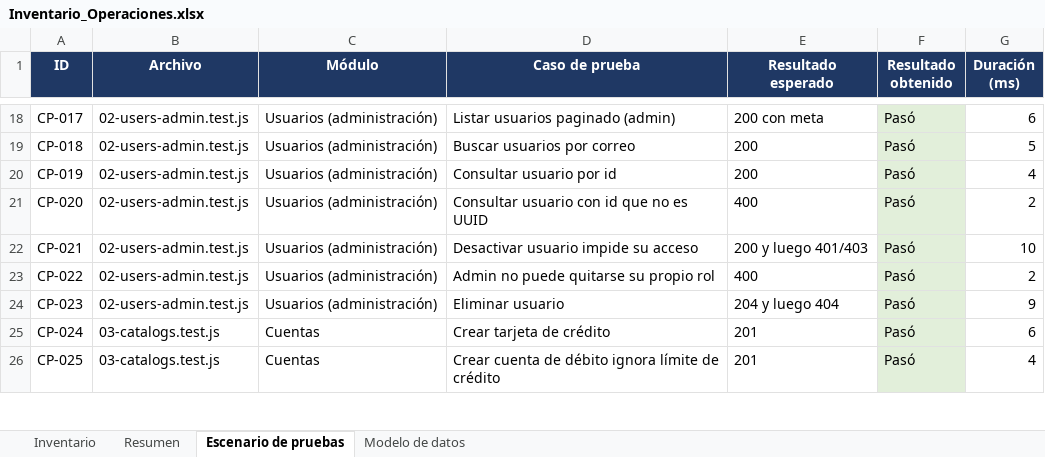
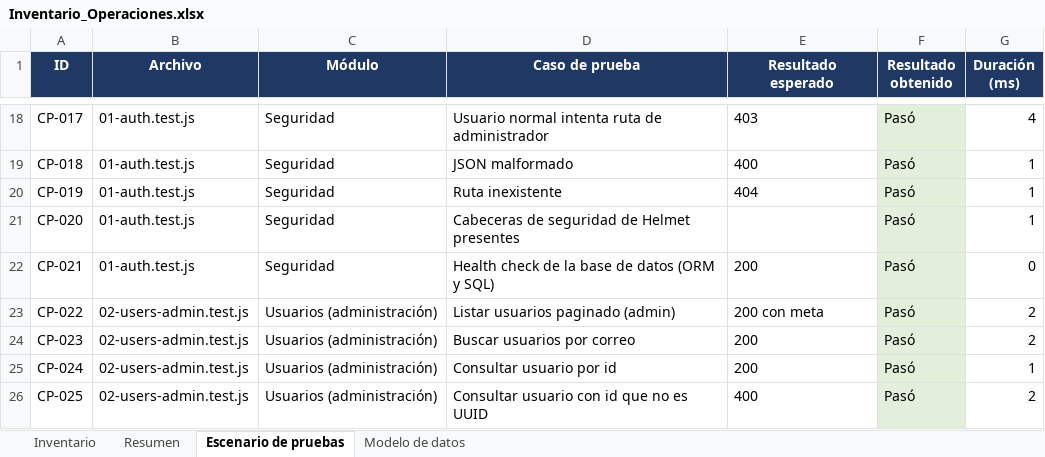
Before and after one commit to SrPringao/backend-tarea, an Excel workbook: docs/Inventario_Operaciones.xlsx, sheet Escenario de pruebas, drawn as a sheet; only a part is shown, gaps mark what is left out; values as stored, in another font and other column widths than the file's, no borders; the diff covers the shown part only; the diff names each change by its address in the sheet, - before the commit and + after, or states it on an @@ line.

Commit message:
feat: agregar baja voluntaria de cuenta y completar entrega de etapa 1

```diff
--- a/docs/Inventario_Operaciones.xlsx (sheet Escenario de pruebas)
+++ b/docs/Inventario_Operaciones.xlsx (sheet Escenario de pruebas)
-B18:B22 (Archivo): 02-users-admin.test.js
+B18:B22 (Archivo): 01-auth.test.js
-C18:C22 (Módulo): Usuarios (administración)
+C18:C22 (Módulo): Seguridad
-D18 (Caso de prueba): Listar usuarios paginado (admin)
+D18 (Caso de prueba): Usuario normal intenta ruta de administrador
-E18 (Resultado esperado): 200 con meta
+E18 (Resultado esperado): 403
-G18 (Duración (ms)): 6
+G18 (Duración (ms)): 4
-D19 (Caso de prueba): Buscar usuarios por correo
+D19 (Caso de prueba): JSON malformado
-E19 (Resultado esperado): 200
+E19 (Resultado esperado): 400
-G19 (Duración (ms)): 5
+G19 (Duración (ms)): 1
-D20 (Caso de prueba): Consultar usuario por id
+D20 (Caso de prueba): Ruta inexistente
-E20 (Resultado esperado): 200
+E20 (Resultado esperado): 404
-G20 (Duración (ms)): 4
+G20 (Duración (ms)): 1
-D21 (Caso de prueba): Consultar usuario con id que no es UUID
+D21 (Caso de prueba): Cabeceras de seguridad de Helmet presentes
-E21 (Resultado esperado): 400
+E21 (Resultado esperado): (empty)
-G21 (Duración (ms)): 2
+G21 (Duración (ms)): 1
-D22 (Caso de prueba): Desactivar usuario impide su acceso
+D22 (Caso de prueba): Health check de la base de datos (ORM y SQL)
-E22 (Resultado esperado): 200 y luego 401/403
+E22 (Resultado esperado): 200
-G22 (Duración (ms)): 10
+G22 (Duración (ms)): 0
-D23 (Caso de prueba): Admin no puede quitarse su propio rol
+D23 (Caso de prueba): Listar usuarios paginado (admin)
-E23 (Resultado esperado): 400
+E23 (Resultado esperado): 200 con meta
-D24 (Caso de prueba): Eliminar usuario
+D24 (Caso de prueba): Buscar usuarios por correo
-E24 (Resultado esperado): 204 y luego 404
+E24 (Resultado esperado): 200
-G24 (Duración (ms)): 9
+G24 (Duración (ms)): 2
-B25:B26 (Archivo): 03-catalogs.test.js
+B25:B26 (Archivo): 02-users-admin.test.js
-C25:C26 (Módulo): Cuentas
+C25:C26 (Módulo): Usuarios (administración)
-D25 (Caso de prueba): Crear tarjeta de crédito
+D25 (Caso de prueba): Consultar usuario por id
-E25 (Resultado esperado): 201
+E25 (Resultado esperado): 200
-G25 (Duración (ms)): 6
+G25 (Duración (ms)): 1
-D26 (Caso de prueba): Crear cuenta de débito ignora límite de crédito
+D26 (Caso de prueba): Consultar usuario con id que no es UUID
-E26 (Resultado esperado): 201
+E26 (Resultado esperado): 400
-G26 (Duración (ms)): 4
+G26 (Duración (ms)): 2
```
Also changed, not shown: 5 added rows and 253 edited cells elsewhere in this sheet, sheet Inventario, 35 other files.
